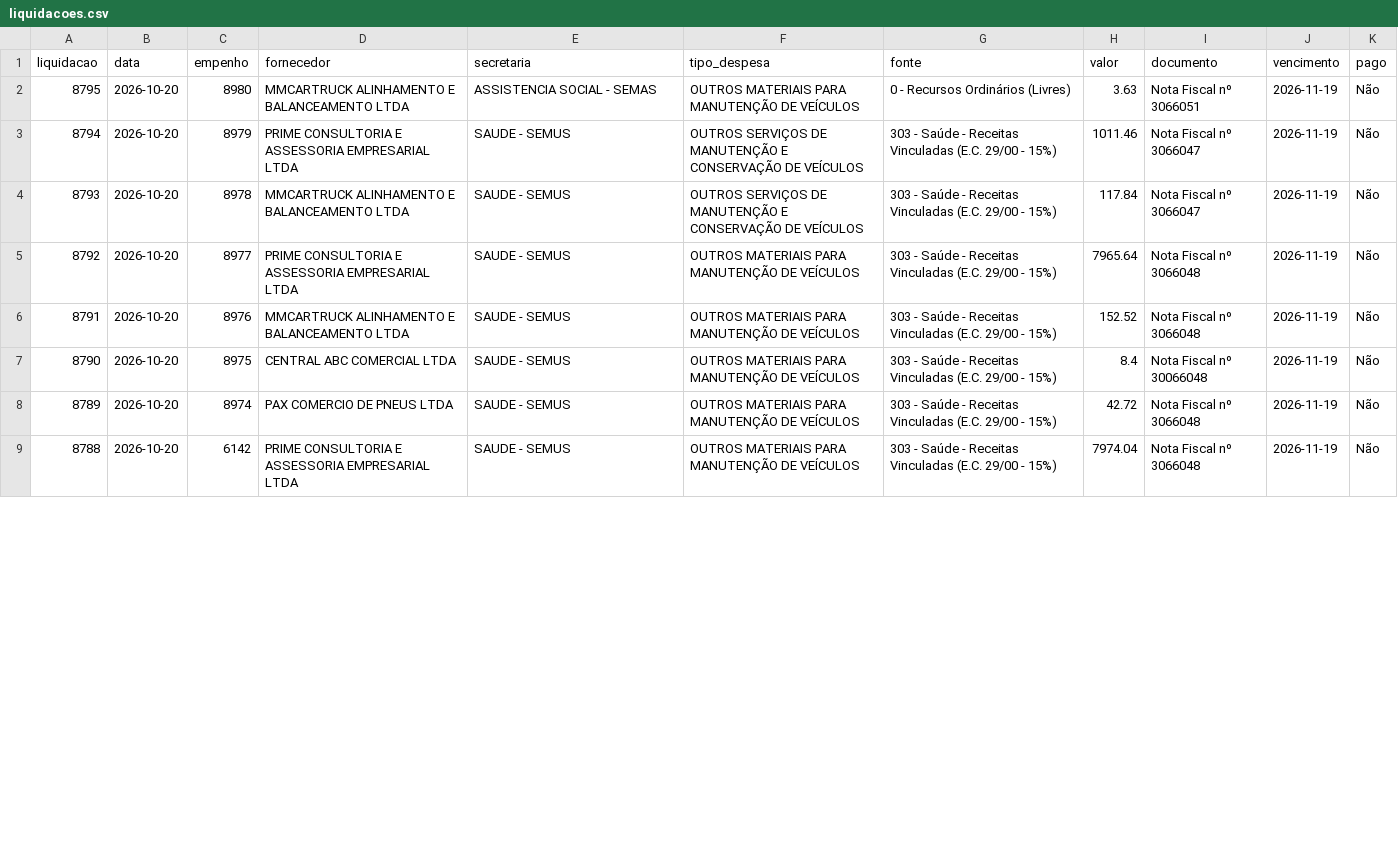
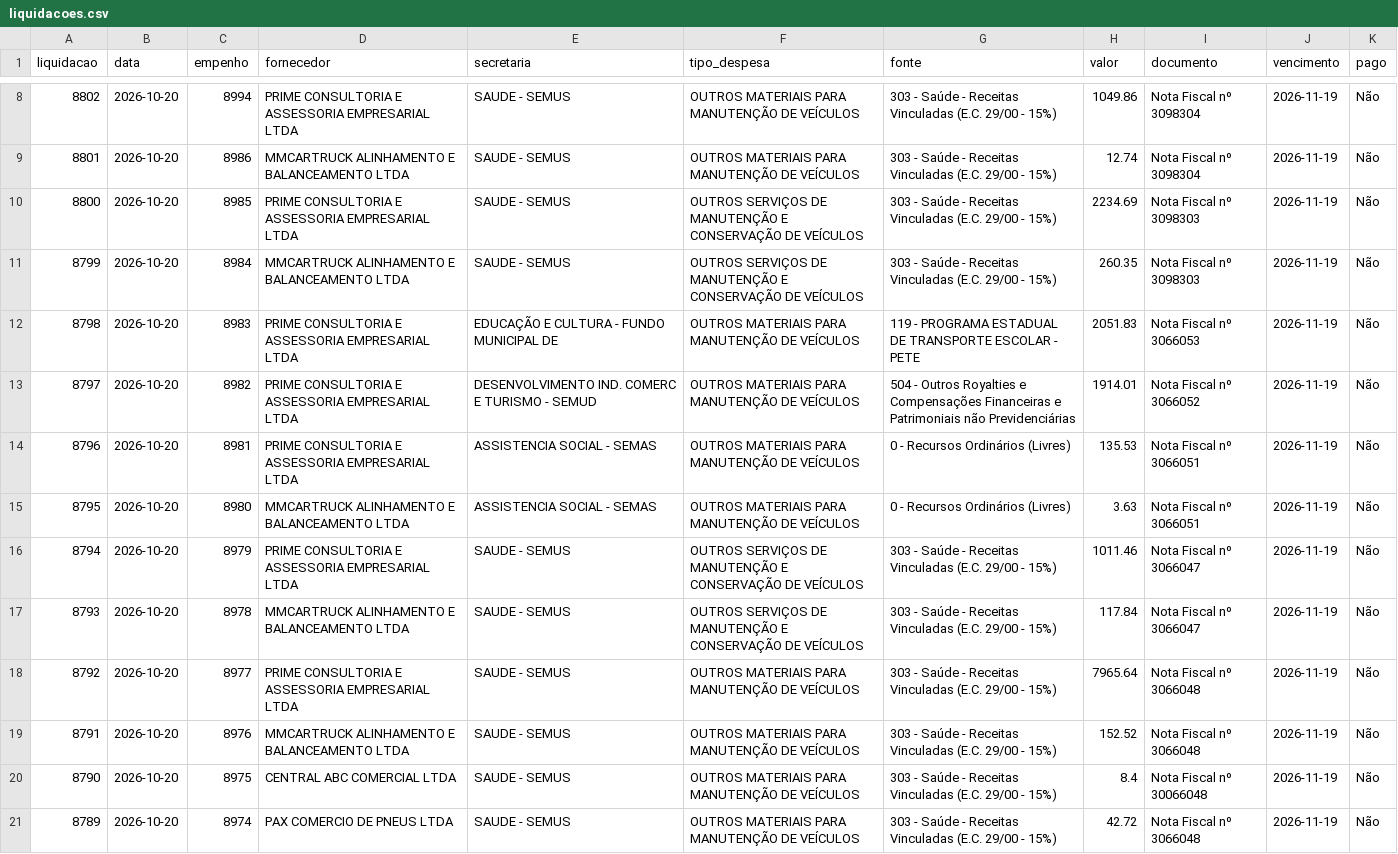
Before and after one commit to vagnerims2/painel-leopolis, a CSV file: data/liquidacoes.csv, drawn as a sheet; only a part is shown, gaps mark what is left out; the shorter side is filled out with more unchanged rows; the diff covers the shown part only.

```diff
--- a/data/liquidacoes.csv
+++ b/data/liquidacoes.csv
@@ -2 +8,8 @@ liquidacao,data,empenho,fornecedor,secretaria,tipo_despesa,fonte,valor,documento
+8802,2026-10-20,8994,PRIME CONSULTORIA E ASSESSORIA EMPRESARIAL LTDA,SAUDE - SEMUS,OUTROS MATERIAIS PARA MANUTENÇÃO DE VEÍCULOS,303 - Saúde - Receitas Vinculadas (E.C. 29/00 - 15%),1049.86,Nota Fiscal nº 3098304,2026-11-19,Não
+8801,2026-10-20,8986,MMCARTRUCK ALINHAMENTO E BALANCEAMENTO LTDA,SAUDE - SEMUS,OUTROS MATERIAIS PARA MANUTENÇÃO DE VEÍCULOS,303 - Saúde - Receitas Vinculadas (E.C. 29/00 - 15%),12.74,Nota Fiscal nº 3098304,2026-11-19,Não
+8800,2026-10-20,8985,PRIME CONSULTORIA E ASSESSORIA EMPRESARIAL LTDA,SAUDE - SEMUS,OUTROS SERVIÇOS DE MANUTENÇÃO E CONSERVAÇÃO DE VEÍCULOS,303 - Saúde - Receitas Vinculadas (E.C. 29/00 - 15%),2234.69,Nota Fiscal nº 3098303,2026-11-19,Não
+8799,2026-10-20,8984,MMCARTRUCK ALINHAMENTO E BALANCEAMENTO LTDA,SAUDE - SEMUS,OUTROS SERVIÇOS DE MANUTENÇÃO E CONSERVAÇÃO DE VEÍCULOS,303 - Saúde - Receitas Vinculadas (E.C. 29/00 - 15%),260.35,Nota Fiscal nº 3098303,2026-11-19,Não
+8798,2026-10-20,8983,PRIME CONSULTORIA E ASSESSORIA EMPRESARIAL LTDA,EDUCAÇÃO E CULTURA - FUNDO MUNICIPAL DE,OUTROS MATERIAIS PARA MANUTENÇÃO DE VEÍCULOS,119 - PROGRAMA ESTADUAL DE TRANSPORTE ESCOLAR - PETE,2051.83,Nota Fiscal nº 3066053,2026-11-19,Não
+8797,2026-10-20,8982,PRIME CONSULTORIA E ASSESSORIA EMPRESARIAL LTDA,DESENVOLVIMENTO IND. COMERC E TURISMO - SEMUD,OUTROS MATERIAIS PARA MANUTENÇÃO DE VEÍCULOS,504 - Outros Royalties e Compensações Financeiras e Patrimoniais não Previdenciárias,1914.01,Nota Fiscal nº 3066052,2026-11-19,Não
+8796,2026-10-20,8981,PRIME CONSULTORIA E ASSESSORIA EMPRESARIAL LTDA,ASSISTENCIA SOCIAL - SEMAS,OUTROS MATERIAIS PARA MANUTENÇÃO DE VEÍCULOS,0 - Recursos Ordinários (Livres),135.53,Nota Fiscal nº 3066051,2026-11-19,Não
 8795,2026-10-20,8980,MMCARTRUCK ALINHAMENTO E BALANCEAMENTO LTDA,ASSISTENCIA SOCIAL - SEMAS,OUTROS MATERIAIS PARA MANUTENÇÃO DE VEÍCULOS,0 - Recursos Ordinários (Livres),3.63,Nota Fiscal nº 3066051,2026-11-19,Não
```
Also changed, not shown: 6 added rows and 39 edited cells elsewhere in this file, data/dotacoes.csv, data/movimento.csv, 6 other files.
